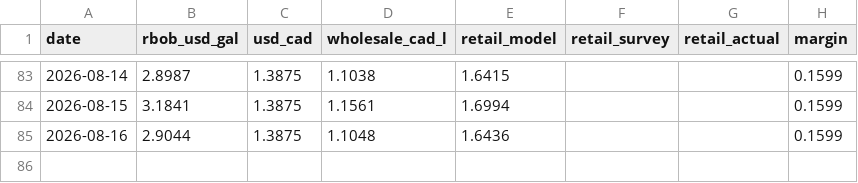
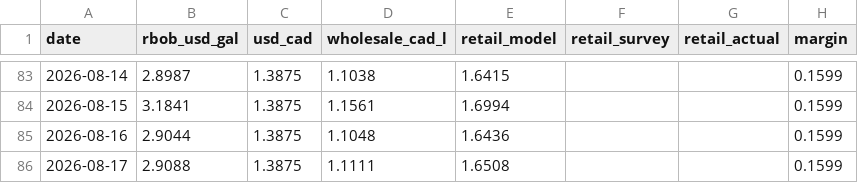
Before and after one commit to JackyLiu13/gasprices, a CSV file: backend/history.csv, drawn as a sheet; only a part is shown, gaps mark what is left out.

```diff
--- a/backend/history.csv
+++ b/backend/history.csv
@@ -85 +85,2 @@ date,rbob_usd_gal,usd_cad,wholesale_cad_l,retail_model,retail_survey,retail_actu
 2026-08-16,2.9044,1.3875,1.1048,1.6436,,,0.1599
+2026-08-17,2.9088,1.3875,1.1111,1.6508,,,0.1599
```
Also changed, not shown: backend/forecasts.csv, 2 other files.
